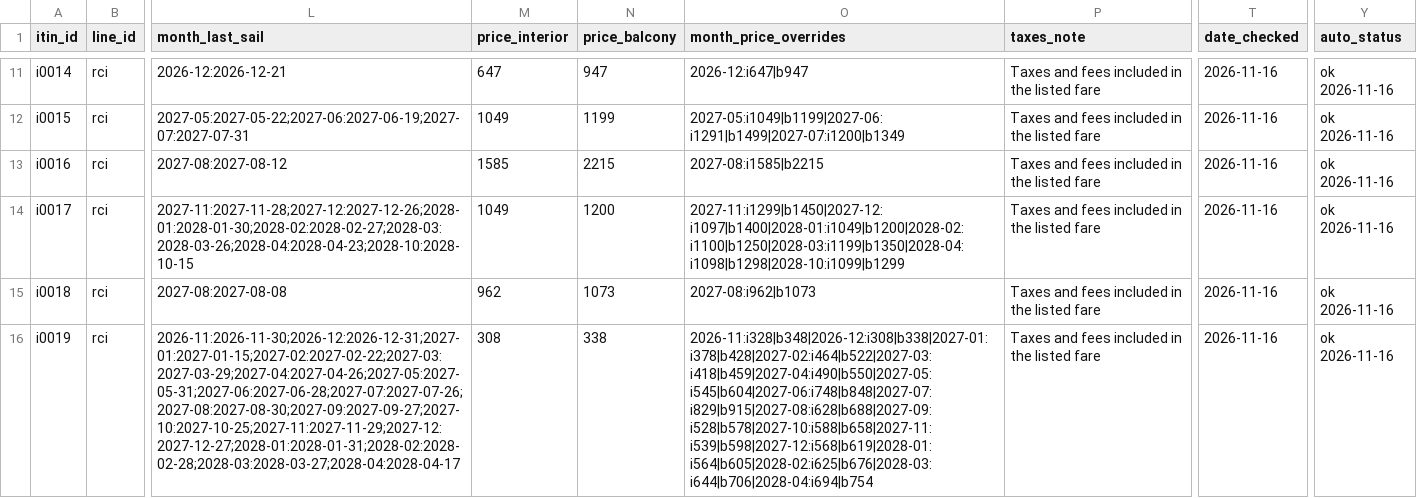
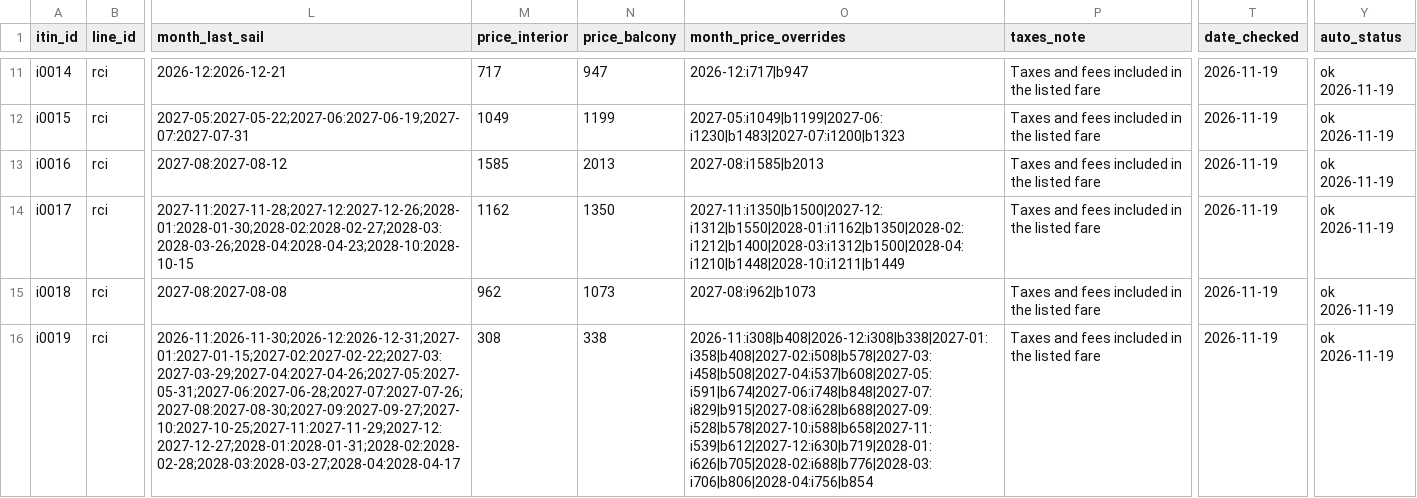
Before and after one commit to lpant29-cmyk/cruiselineadvisors, a CSV file: lp-system/data/03_itineraries.csv, drawn as a sheet; only a part is shown, gaps mark what is left out; the diff covers the shown part only; the diff names each change by its address in the sheet, - before the commit and + after, or states it on an @@ line.

```diff
--- a/lp-system/data/03_itineraries.csv
+++ b/lp-system/data/03_itineraries.csv
-M11 (price_interior): 647
+M11 (price_interior): 717
-O11 (month_price_overrides): 2026-12:i647|b947
+O11 (month_price_overrides): 2026-12:i717|b947
-T11:T16 (date_checked): 2026-11-16
+T11:T16 (date_checked): 2026-11-19
-Y11:Y16 (auto_status): ok 2026-11-16
+Y11:Y16 (auto_status): ok 2026-11-19
-O12 (month_price_overrides): 2027-05:i1049|b1199|2027-06:i1291|b1499|2027-07:i1200|b1349
+O12 (month_price_overrides): 2027-05:i1049|b1199|2027-06:i1230|b1483|2027-07:i1200|b1323
-N13 (price_balcony): 2215
+N13 (price_balcony): 2013
-O13 (month_price_overrides): 2027-08:i1585|b2215
+O13 (month_price_overrides): 2027-08:i1585|b2013
-M14 (price_interior): 1049
+M14 (price_interior): 1162
-N14 (price_balcony): 1200
+N14 (price_balcony): 1350
-O14 (month_price_overrides): 2027-11:i1299|b1450|2027-12:i1097|b1400|2028-01:i1049|b1200|2028-02:i1100|b1250|2028-03:i1199|b1350|2028-04:i1098|b1298|2028-10:i1099|b1299
+O14 (month_price_overrides): 2027-11:i1350|b1500|2027-12:i1312|b1550|2028-01:i1162|b1350|2028-02:i1212|b1400|2028-03:i1312|b1500|2028-04:i1210|b1448|2028-10:i1211|b1449
-O16 (month_price_overrides): 2026-11:i328|b348|2026-12:i308|b338|2027-01:i378|b428|2027-02:i464|b522|2027-03:i418|b459|2027-04:i490|b550|2027-05:i545|b604|2027-06:i748|b848|2027-07:i829|b915|2027-08:i628|b688|2027-09:i528|b578|2027-10:i588|b658|2027-11:i539|b598|2027-12:i568|b619|2028-01:i564|b605|2028-02:i625|b676|2028-03:i644|b706|2028-04:i694|b754
+O16 (month_price_overrides): 2026-11:i308|b408|2026-12:i308|b338|2027-01:i358|b408|2027-02:i508|b578|2027-03:i458|b508|2027-04:i537|b608|2027-05:i591|b674|2027-06:i748|b848|2027-07:i829|b915|2027-08:i628|b688|2027-09:i528|b578|2027-10:i588|b658|2027-11:i539|b612|2027-12:i630|b719|2028-01:i626|b705|2028-02:i688|b776|2028-03:i706|b806|2028-04:i756|b854
```
Also changed, not shown: 121 edited cells elsewhere in this file, 33 other files.
